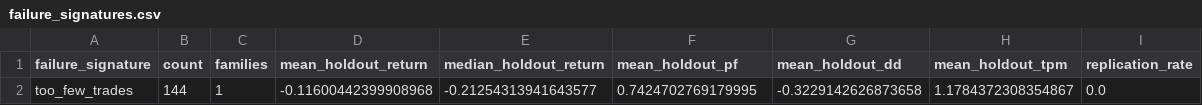
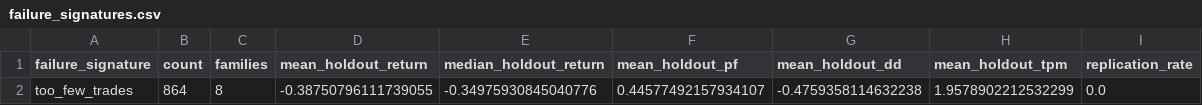
Before and after one commit to newbiezzzzz/leverage-system, a CSV file: research/results/failure_signatures.csv, drawn as a sheet; removed rows and columns are numbered as before the commit, all else as after; the diff names each change by its address in the sheet, - before the commit and + after, or states it on an @@ line.

```diff
--- a/research/results/failure_signatures.csv
+++ b/research/results/failure_signatures.csv
-row 2: too_few_trades | 144 | 1 | -0.11600442399908968 | -0.21254313941643577 | 0.7424702769179995 | -0.3229142626873658 | 1.1784372308354867 | 0.0
+row 2: too_few_trades | 864 | 8 | -0.38750796111739055 | -0.34975930845040776 | 0.44577492157934107 | -0.4759358114632238 | 1.9578902212532299 | 0.0
```
Also changed, not shown: 22 other files.
